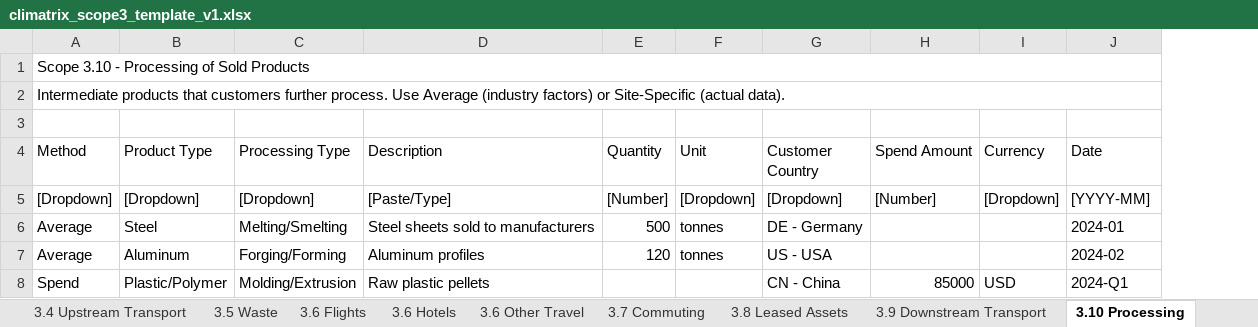
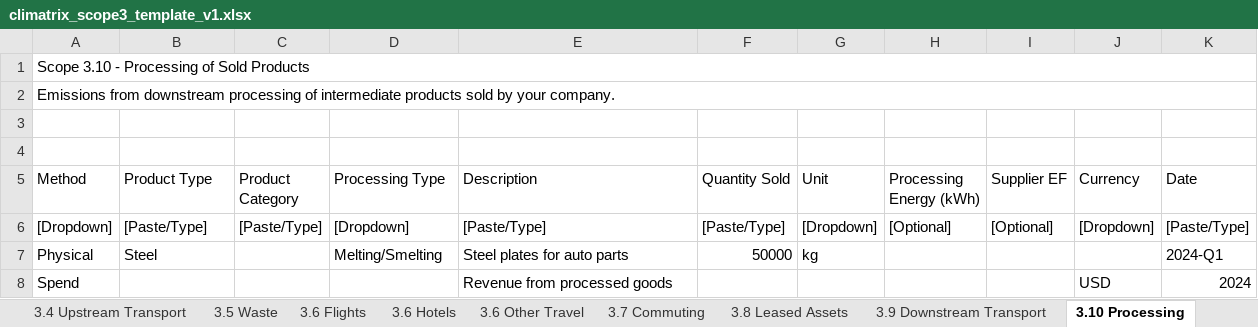
Before and after one commit to luvchikavi/app-CLIMATRIX-platform, an Excel workbook: backend/climatrix_files/climatrix_scope3_template_v1.xlsx, sheet 3.10 Processing, drawn as a sheet; values as stored, in another font and other column widths than the file's, no cell formats; removed rows and columns are numbered as before the commit, all else as after; the diff names each change by its address in the sheet, - before the commit and + after, or states it on an @@ line.

```diff
--- a/backend/climatrix_files/climatrix_scope3_template_v1.xlsx (sheet 3.10 Processing)
+++ b/backend/climatrix_files/climatrix_scope3_template_v1.xlsx (sheet 3.10 Processing)
+column C (Product Category), row 6: [Paste/Type]
-column E (Quantity), row 5: [Number]
+column F (Quantity Sold), row 6: [Paste/Type]
-column G (Customer Country), row 5: [Dropdown]; row 8: CN - China
-column H (Spend Amount), row 5: [Number]; row 8: 85000
+column H (Processing Energy (kWh)), row 6: [Optional]
+column I (Supplier EF), row 6: [Optional]
-A2 (Method): Intermediate products that customers further process. Use Average (industry factors) or Site-Specific (actual data).
+A2 (Method): Emissions from downstream processing of intermediate products sold by your company.
+row 3: (empty)
-B6 (Product Type): [Dropdown]
+B6 (Product Type): [Paste/Type]
-K6 (Date): [YYYY-MM]
+K6 (Date): [Paste/Type]
-row 6: Average | Steel | Melting/Smelting | Steel sheets sold to manufacturers | 500 | tonnes | DE - Germany |  |  | 2024-01
-row 7: Average | Aluminum | Forging/Forming | Aluminum profiles | 120 | tonnes | US - USA |  |  | 2024-02
+row 7: Physical | Steel |  | Melting/Smelting | Steel plates for auto parts | 50000 | kg |  |  |  | 2024-Q1
-B8 (Product Type): Plastic/Polymer
+B8 (Product Type): (empty)
-D8 (Processing Type): Molding/Extrusion
+D8 (Processing Type): (empty)
-E8 (Description): Raw plastic pellets
+E8 (Description): Revenue from processed goods
-K8 (Date): 2024-Q1
+K8 (Date): 2024
```
Also changed, not shown: sheet Reference, sheet 3.7 Commuting, sheet Introduction, sheet 3.14 Franchises, sheet 3.8 Leased Assets, sheet 3.12 End-of-Life, 11 more sheets, other sheet tabs, cell formats.
